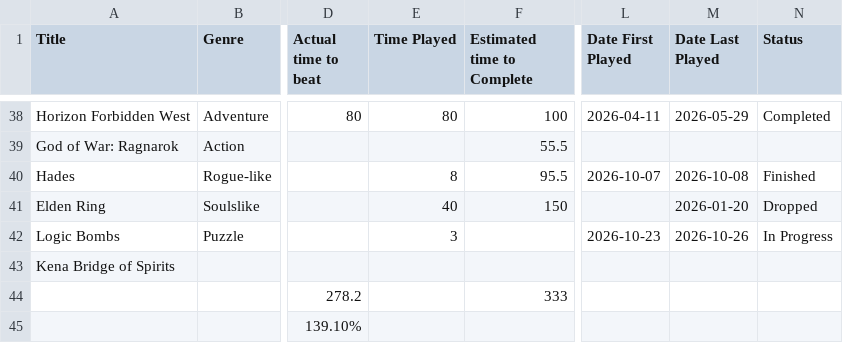
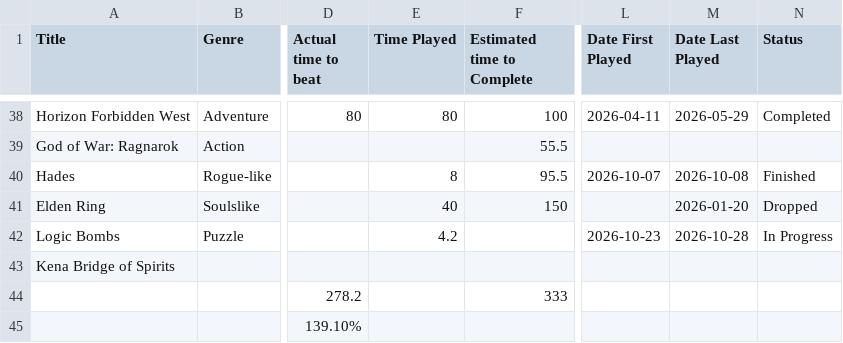
Before and after one commit to theOrangeBlur/What_Is_Emmet_Up_To, a CSV file: Game_review/src/games.csv, drawn as a sheet; only a part is shown, gaps mark what is left out; the diff names each change by its address in the sheet, - before the commit and + after, or states it on an @@ line.

```diff
--- a/Game_review/src/games.csv
+++ b/Game_review/src/games.csv
-E42 (Time Played): 3
+E42 (Time Played): 4.2
-M42 (Date Last Played): 2026-10-26
+M42 (Date Last Played): 2026-10-28
```
Also changed, not shown: 1 other file.
